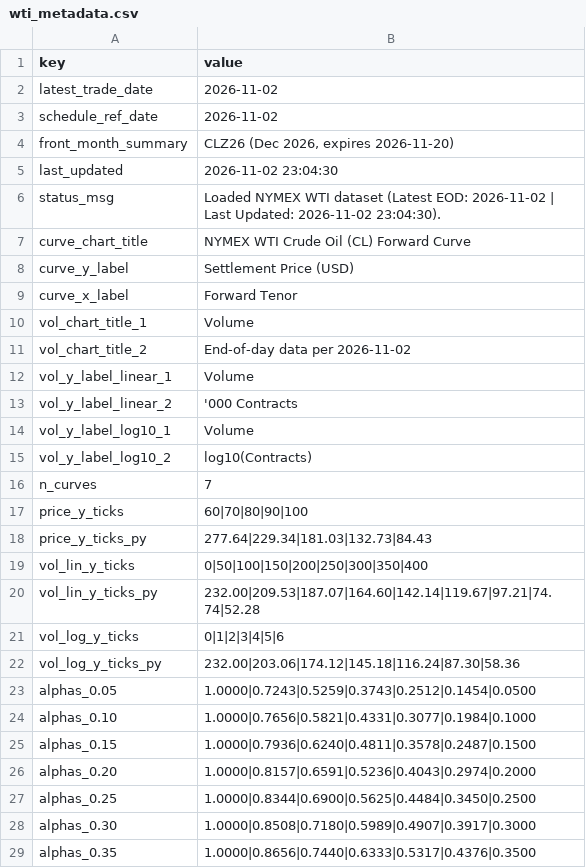
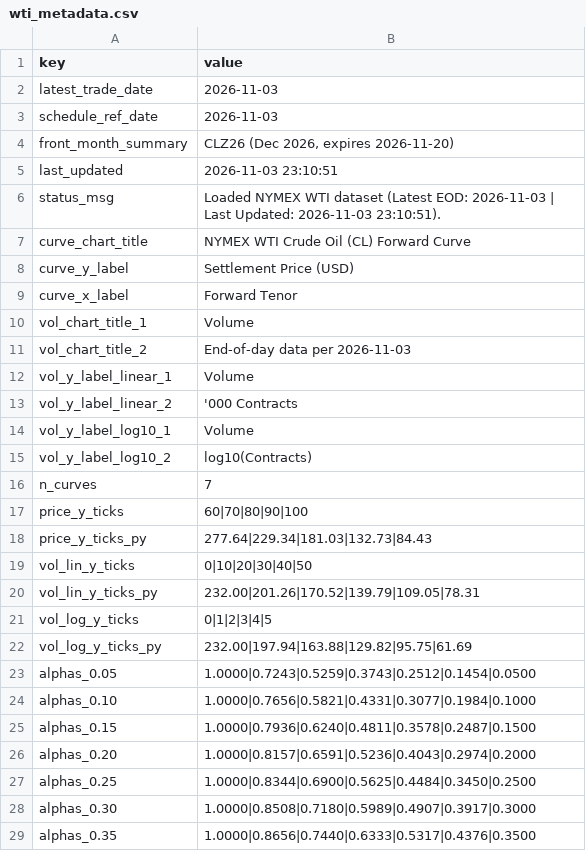
Before and after one commit to doctor-zhivago/wti-monitor, a CSV file: data/wti_metadata.csv, drawn as a sheet.

```diff
--- a/data/wti_metadata.csv
+++ b/data/wti_metadata.csv
@@ -1,7 +1,7 @@
 key,value
-latest_trade_date,2026-11-02
-schedule_ref_date,2026-11-02
+latest_trade_date,2026-11-03
+schedule_ref_date,2026-11-03
 front_month_summary,"CLZ26 (Dec 2026, expires 2026-11-20)"
-last_updated,2026-11-02 23:04:30
-status_msg,Loaded NYMEX WTI dataset (Latest EOD: 2026-11-02 | Last Updated: 2026-11-02 23:04:30).
+last_updated,2026-11-03 23:10:51
+status_msg,Loaded NYMEX WTI dataset (Latest EOD: 2026-11-03 | Last Updated: 2026-11-03 23:10:51).
 curve_chart_title,NYMEX WTI Crude Oil (CL) Forward Curve
@@ -10,3 +10,3 @@ curve_x_label,Forward Tenor
 vol_chart_title_1,Volume
-vol_chart_title_2,End-of-day data per 2026-11-02
+vol_chart_title_2,End-of-day data per 2026-11-03
 vol_y_label_linear_1,Volume
@@ -18,6 +18,6 @@ price_y_ticks,60|70|80|90|100
 price_y_ticks_py,277.64|229.34|181.03|132.73|84.43
-vol_lin_y_ticks,0|50|100|150|200|250|300|350|400
-vol_lin_y_ticks_py,232.00|209.53|187.07|164.60|142.14|119.67|97.21|74.74|52.28
-vol_log_y_ticks,0|1|2|3|4|5|6
-vol_log_y_ticks_py,232.00|203.06|174.12|145.18|116.24|87.30|58.36
+vol_lin_y_ticks,0|10|20|30|40|50
+vol_lin_y_ticks_py,232.00|201.26|170.52|139.79|109.05|78.31
+vol_log_y_ticks,0|1|2|3|4|5
+vol_log_y_ticks_py,232.00|197.94|163.88|129.82|95.75|61.69
 alphas_0.05,1.0000|0.7243|0.5259|0.3743|0.2512|0.1454|0.0500
```
Also changed, not shown: data/wti_chart_data.csv, data/wti_eow_prices.csv, 2 other files.
